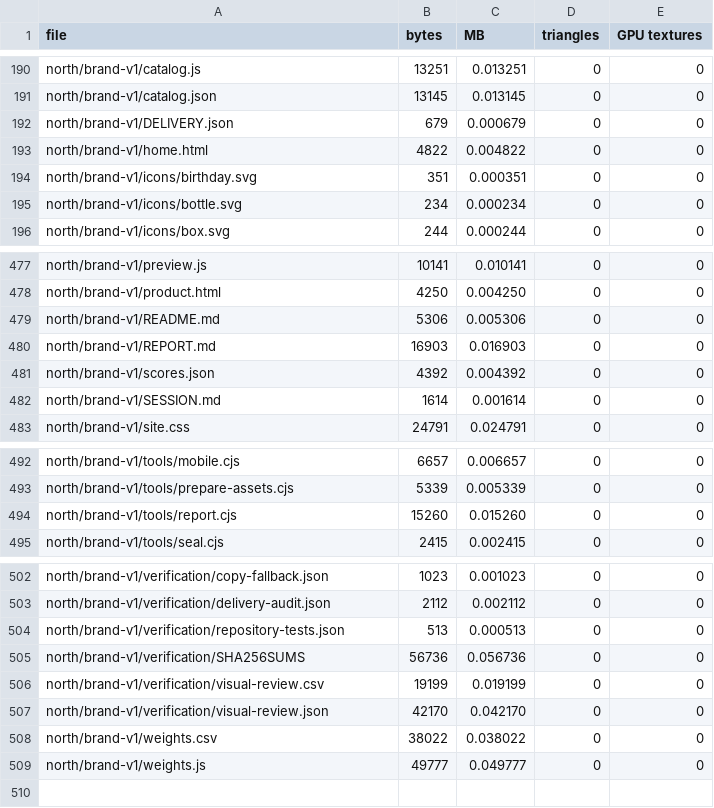
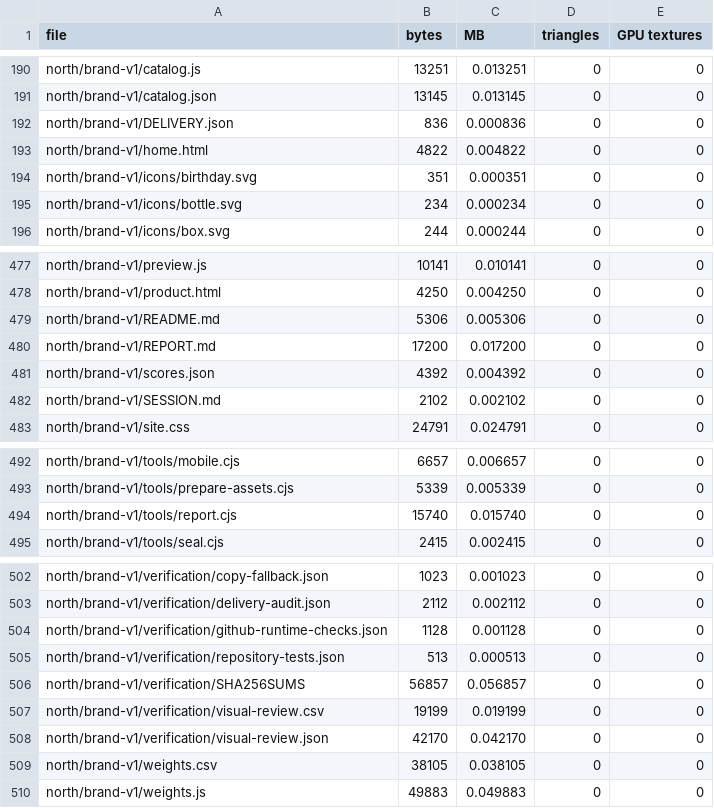
Before and after one commit to roynaor-work/Bakasun, a CSV file: north/brand-v1/weights.csv, drawn as a sheet; only a part is shown, gaps mark what is left out.

```diff
--- a/north/brand-v1/weights.csv
+++ b/north/brand-v1/weights.csv
@@ -191,3 +191,3 @@
 "north/brand-v1/catalog.json","13145","0.013145","0","0"
-"north/brand-v1/DELIVERY.json","679","0.000679","0","0"
+"north/brand-v1/DELIVERY.json","836","0.000836","0","0"
 "north/brand-v1/home.html","4822","0.004822","0","0"
@@ -479,5 +479,5 @@
 "north/brand-v1/README.md","5306","0.005306","0","0"
-"north/brand-v1/REPORT.md","16903","0.016903","0","0"
+"north/brand-v1/REPORT.md","17200","0.017200","0","0"
 "north/brand-v1/scores.json","4392","0.004392","0","0"
-"north/brand-v1/SESSION.md","1614","0.001614","0","0"
+"north/brand-v1/SESSION.md","2102","0.002102","0","0"
 "north/brand-v1/site.css","24791","0.024791","0","0"
@@ -493,3 +493,3 @@
 "north/brand-v1/tools/prepare-assets.cjs","5339","0.005339","0","0"
-"north/brand-v1/tools/report.cjs","15260","0.015260","0","0"
+"north/brand-v1/tools/report.cjs","15740","0.015740","0","0"
 "north/brand-v1/tools/seal.cjs","2415","0.002415","0","0"
@@ -503,7 +503,8 @@
 "north/brand-v1/verification/delivery-audit.json","2112","0.002112","0","0"
+"north/brand-v1/verification/github-runtime-checks.json","1128","0.001128","0","0"
 "north/brand-v1/verification/repository-tests.json","513","0.000513","0","0"
-"north/brand-v1/verification/SHA256SUMS","56736","0.056736","0","0"
+"north/brand-v1/verification/SHA256SUMS","56857","0.056857","0","0"
 "north/brand-v1/verification/visual-review.csv","19199","0.019199","0","0"
 "north/brand-v1/verification/visual-review.json","42170","0.042170","0","0"
-"north/brand-v1/weights.csv","38022","0.038022","0","0"
-"north/brand-v1/weights.js","49777","0.049777","0","0"
+"north/brand-v1/weights.csv","38105","0.038105","0","0"
+"north/brand-v1/weights.js","49883","0.049883","0","0"
```
Also changed, not shown: 8 other files.
